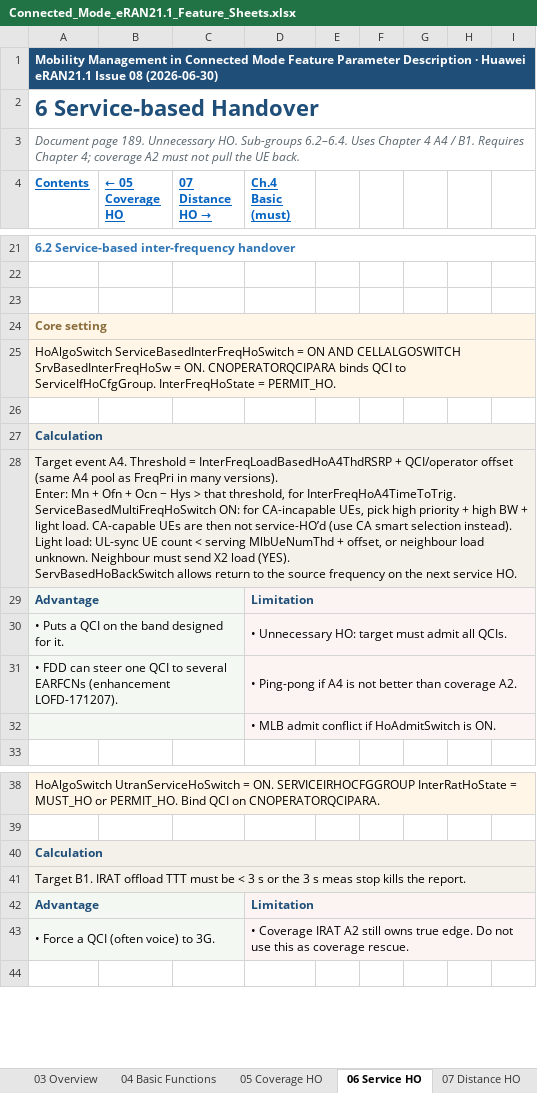
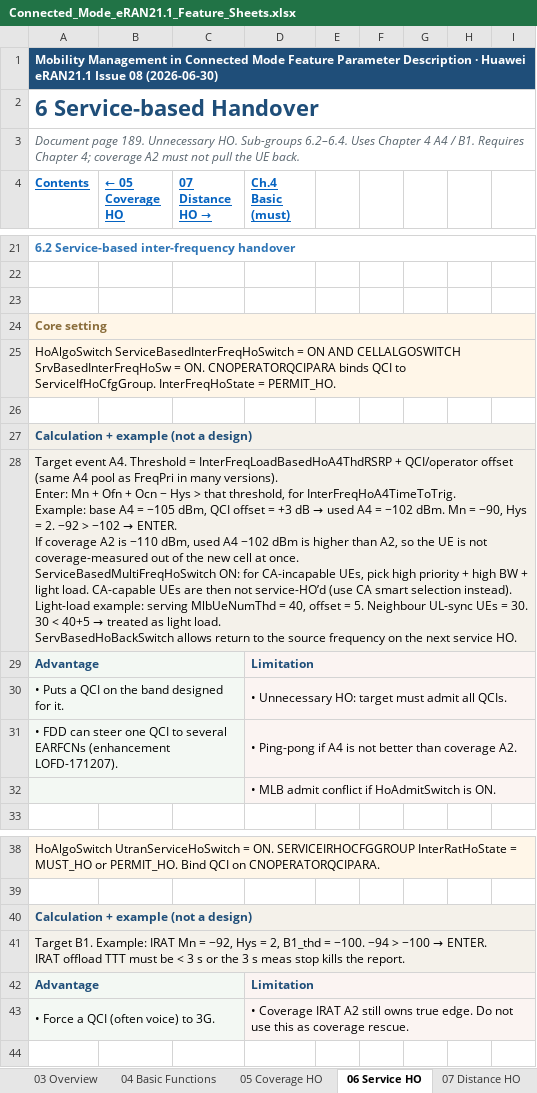
Before and after one commit to miles4482/5G-RAN-Feature-and-parameter-Doc, an Excel workbook: docs/4G_LTE_Mobility_Management/Connected_Mode_eRAN21.1_Feature_Sheets.xlsx, sheet 06 Service HO, drawn as a sheet; only a part is shown, gaps mark what is left out; values as stored, in another font and other column widths than the file's, no borders; ↵ is a line break in a cell; the diff names each change by its address in the sheet, - before the commit and + after, or states it on an @@ line.

```diff
--- a/docs/4G_LTE_Mobility_Management/Connected_Mode_eRAN21.1_Feature_Sheets.xlsx (sheet 06 Service HO)
+++ b/docs/4G_LTE_Mobility_Management/Connected_Mode_eRAN21.1_Feature_Sheets.xlsx (sheet 06 Service HO)
-A27 (Contents): Calculation
+A27 (Contents): Calculation + example (not a design)
@@ A28 (Contents): …for InterFreqHoA4TimeToTrig. ↵ ServiceBasedMultiFreqHoSwitch ON: for CA-incapable UEs, pick high priority + high BW + light load. CA-capable UEs are then not service-HO’d (use CA smart selection instead). ↵ Light load: UL-sync UE count < serving MlbUeNumThd + offset, or neighbour load unknown. Neighbour must send X2 load (YES). ↵ ServBasedHoBackSwitch allows… → …for InterFreqHoA4TimeToTrig. ↵ Example: base A4 = −105 dBm, QCI offset = +3 dB → used A4 = −102 dBm. Mn = −90, Hys = 2. −92 > −102 → ENTER. ↵ If coverage A2 is −110 dBm, used A4 −102 dBm is higher than A2, so the UE is not coverage-measured out of the new cell at once. ↵ ServiceBasedMultiFreqHoSwitch ON: for CA-incapable UEs, pick high priority + high BW + light load. CA-capable UEs are then not service-HO’d (use CA smart selection instead). ↵ Light-load example: serving MlbUeNumThd = 40, offset = 5. Neighbour UL-sync UEs = 30. 30 < 40+5 → treated as light load. ↵ ServBasedHoBackSwitch allows… @@
-A40 (Contents): Calculation
+A40 (Contents): Calculation + example (not a design)
@@ A41 (Contents): Target B1. IRAT offload… → Target B1. Example: IRAT Mn = −92, Hys = 2, B1_thd = −100. −94 > −100 → ENTER. ↵ IRAT offload… @@
```
Also changed, not shown: sheet 04 Basic Functions, sheet 05 Coverage HO, sheet 12 Speed-based HO, sheet 09 CQI Inter-Freq HO, sheet 10 Service-Request HO, sheet 07 Distance HO, 3 more sheets, 3 other files.
